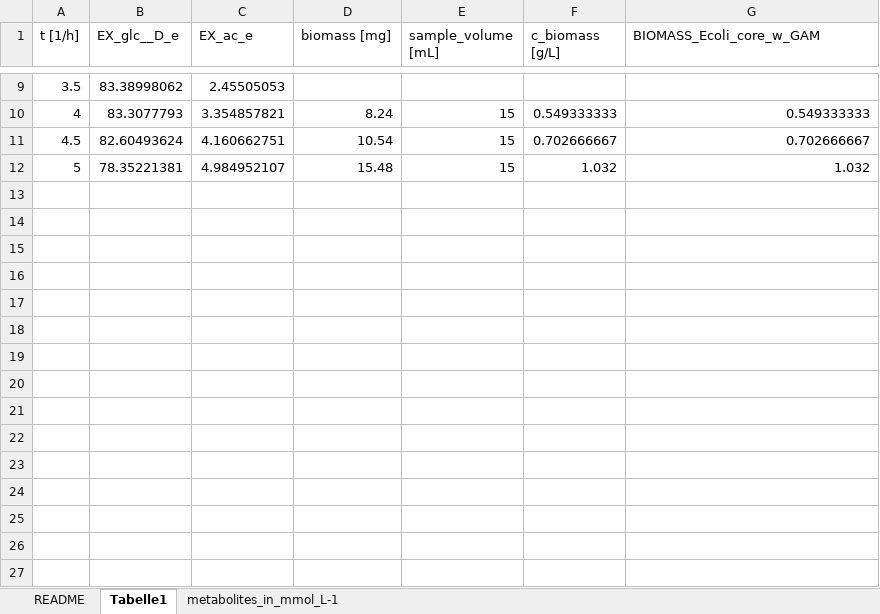
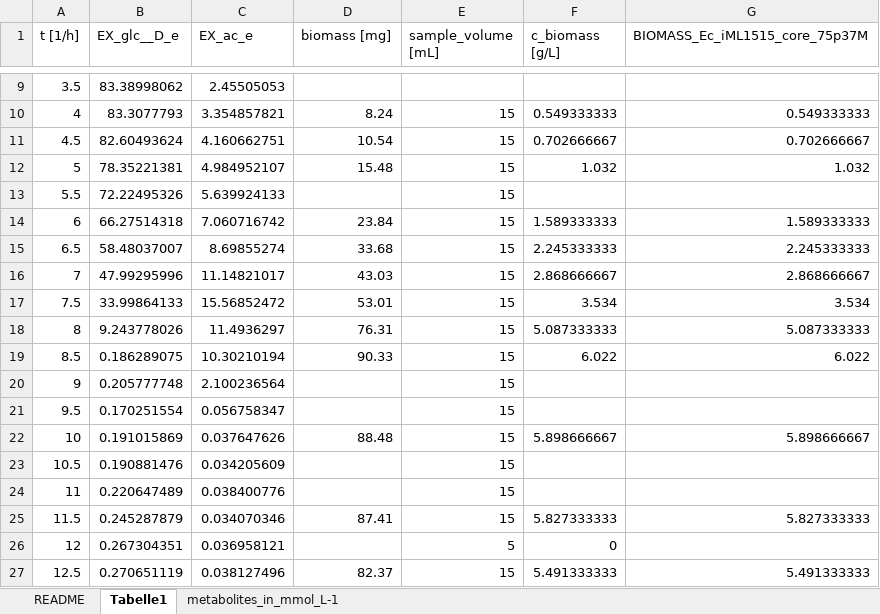
Before and after one commit to titaniasugiarto/DFBA_PAM, an Excel workbook: Data/Batch_fermentation_data.xlsx, sheet Tabelle1, drawn as a sheet; only a part is shown, gaps mark what is left out; values as stored, in another font and other column widths than the file's, no borders; the diff names each change by its address in the sheet, - before the commit and + after, or states it on an @@ line.

Commit message:
data for batch fermentation modified, more data points added

```diff
--- a/Data/Batch_fermentation_data.xlsx (sheet Tabelle1)
+++ b/Data/Batch_fermentation_data.xlsx (sheet Tabelle1)
-G1: BIOMASS_Ecoli_core_w_GAM
+G1: BIOMASS_Ec_iML1515_core_75p37M
+row 13: 5.5 | 72.22495326 | 5.639924133 |  | 15
+row 14: 6 | 66.27514318 | 7.060716742 | 23.84 | 15 | 1.589333333 | 1.589333333
+row 15: 6.5 | 58.48037007 | 8.69855274 | 33.68 | 15 | 2.245333333 | 2.245333333
+row 16: 7 | 47.99295996 | 11.14821017 | 43.03 | 15 | 2.868666667 | 2.868666667
+row 17: 7.5 | 33.99864133 | 15.56852472 | 53.01 | 15 | 3.534 | 3.534
+row 18: 8 | 9.243778026 | 11.4936297 | 76.31 | 15 | 5.087333333 | 5.087333333
+row 19: 8.5 | 0.186289075 | 10.30210194 | 90.33 | 15 | 6.022 | 6.022
+row 20: 9 | 0.205777748 | 2.100236564 |  | 15
+row 21: 9.5 | 0.170251554 | 0.056758347 |  | 15
+row 22: 10 | 0.191015869 | 0.037647626 | 88.48 | 15 | 5.898666667 | 5.898666667
+row 23: 10.5 | 0.190881476 | 0.034205609 |  | 15
+row 24: 11 | 0.220647489 | 0.038400776 |  | 15
+row 25: 11.5 | 0.245287879 | 0.034070346 | 87.41 | 15 | 5.827333333 | 5.827333333
+row 26: 12 | 0.267304351 | 0.036958121 |  | 5 | 0
+row 27: 12.5 | 0.270651119 | 0.038127496 | 82.37 | 15 | 5.491333333 | 5.491333333
```
Also changed, not shown: sheet metabolites_in_mmol_L-1, sheet README, 1 other file.
